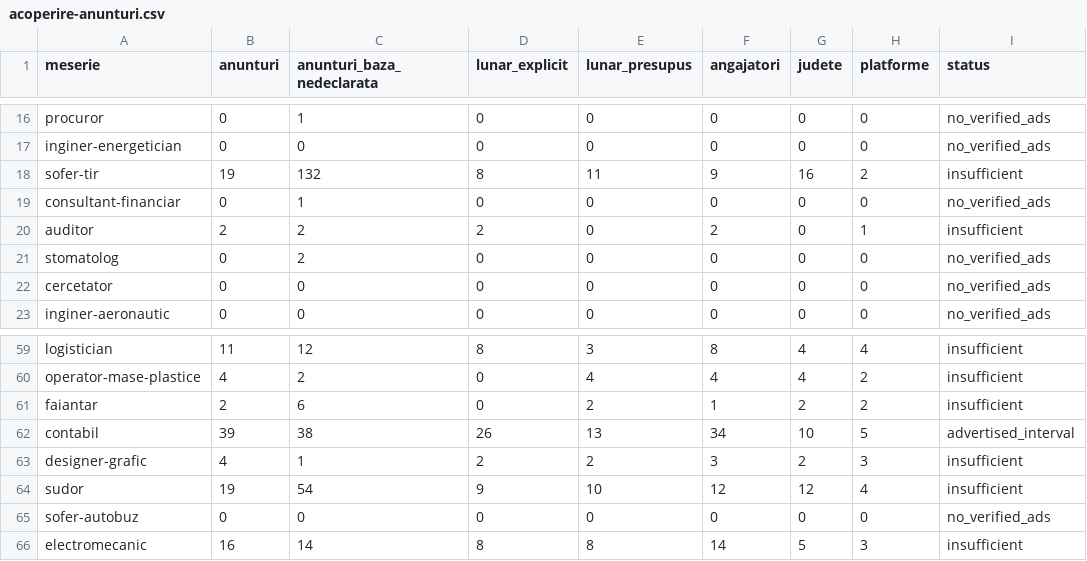
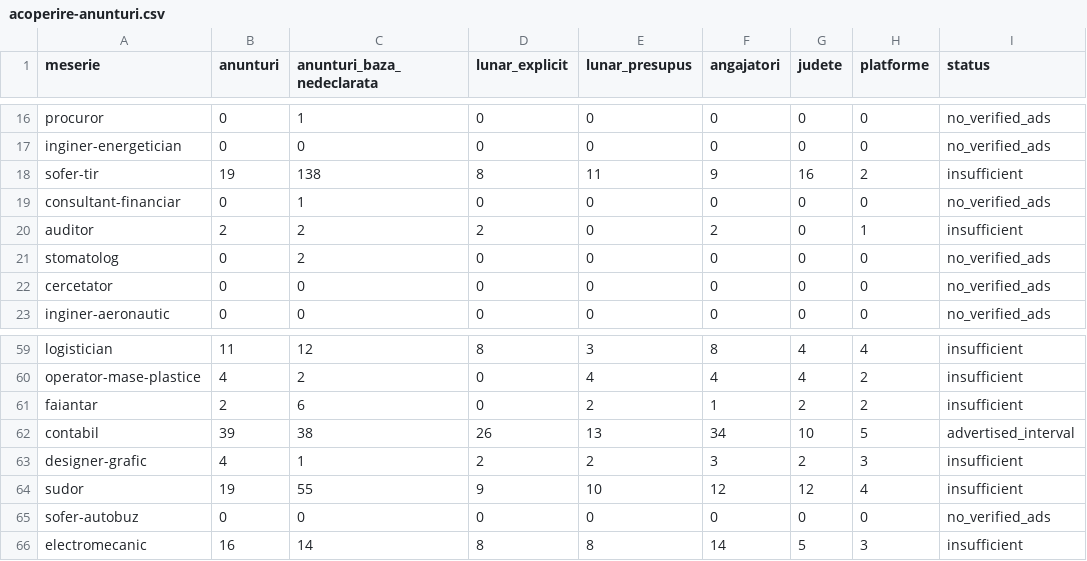
Before and after one commit to xsagul/salariile-ro, a CSV file: public/date/acoperire-anunturi.csv, drawn as a sheet; only a part is shown, gaps mark what is left out; the diff covers the shown part only; the diff names each change by its address in the sheet, - before the commit and + after, or states it on an @@ line.

```diff
--- a/public/date/acoperire-anunturi.csv
+++ b/public/date/acoperire-anunturi.csv
-C18 (anunturi_baza_nedeclarata): 132
+C18 (anunturi_baza_nedeclarata): 138
-C64 (anunturi_baza_nedeclarata): 54
+C64 (anunturi_baza_nedeclarata): 55
```
Also changed, not shown: 53 edited cells elsewhere in this file, 9 other files.
